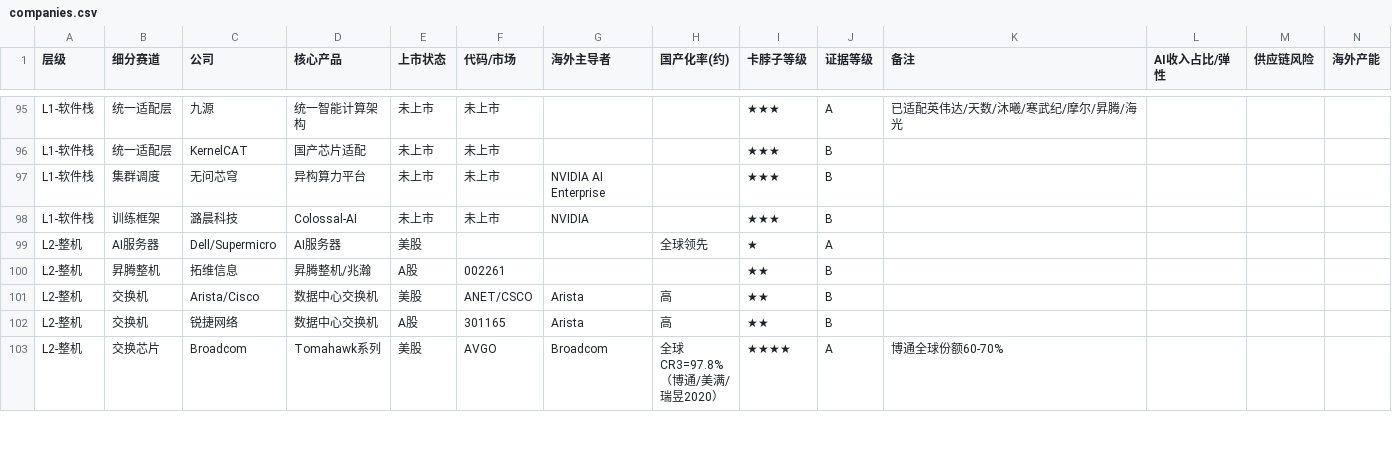
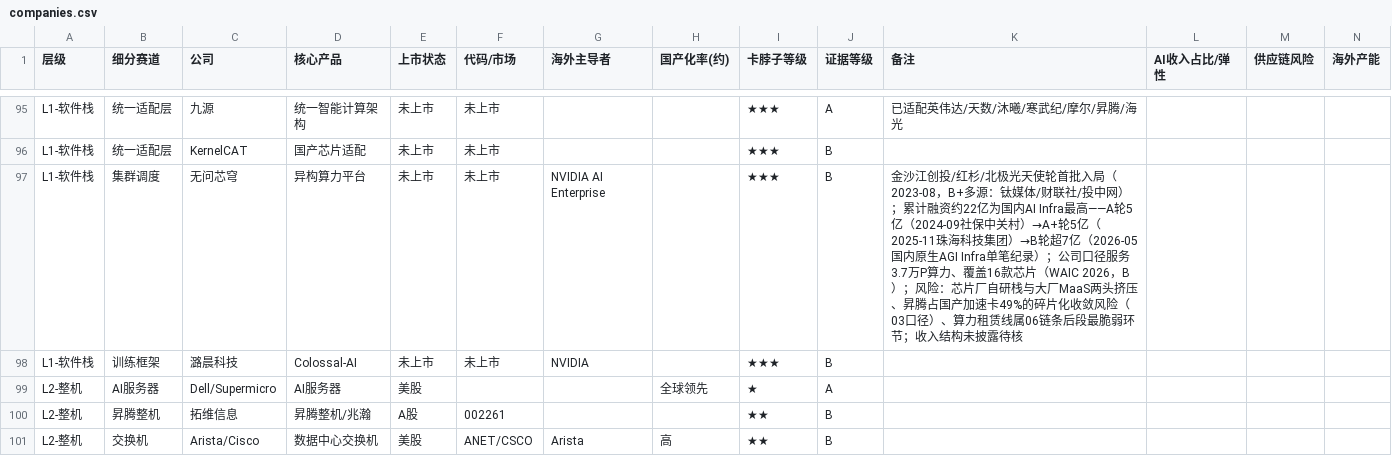
Before and after one commit to grissomsh/ai-industry-analysis, a CSV file: data/companies.csv, drawn as a sheet; only a part is shown, gaps mark what is left out; the shorter side is filled out with more unchanged rows.

```diff
--- a/data/companies.csv
+++ b/data/companies.csv
@@ -96,3 +96,3 @@ L1-软件栈,统一适配层,九源,统一智能计算架构,未上市,未上市
 L1-软件栈,统一适配层,KernelCAT,国产芯片适配,未上市,未上市,,,★★★,B,,,,
-L1-软件栈,集群调度,无问芯穹,异构算力平台,未上市,未上市,NVIDIA AI Enterprise,,★★★,B,,,,
+L1-软件栈,集群调度,无问芯穹,异构算力平台,未上市,未上市,NVIDIA AI Enterprise,,★★★,B,金沙江创投/红杉/北极光天使轮首批入局（2023-08，B+多源：钛媒体/财联社/投中网）；累计融资约22亿为国内AI Infra最高——A轮5亿（2024-09社保中关村）→A+轮5亿（2025-11珠海科技集团）→B轮超7亿（2026-05国内原生AGI Infra单笔纪录）；公司口径服务3.7万P算力、覆盖16款芯片（WAIC 2026，B）；风险：芯片厂自研栈与大厂MaaS两头挤压、昇腾占国产加速卡49%的碎片化收敛风险（03口径）、算力租赁线属06链条后段最脆弱环节；收入结构未披露待核,,,
 L1-软件栈,训练框架,潞晨科技,Colossal-AI,未上市,未上市,NVIDIA,,★★★,B,,,,
```
Also changed, not shown: data/market_data/BAMLH0A0HYM2.csv, data/market_data/DCOILBRENTEU.csv, 16 other files.
